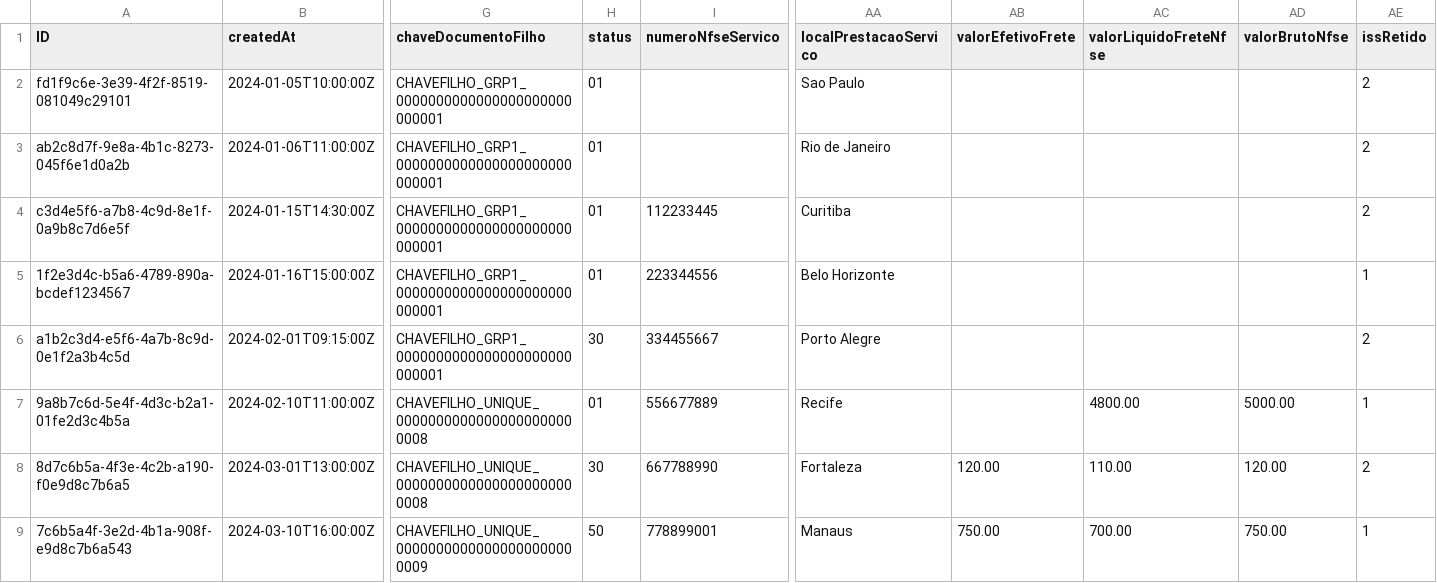
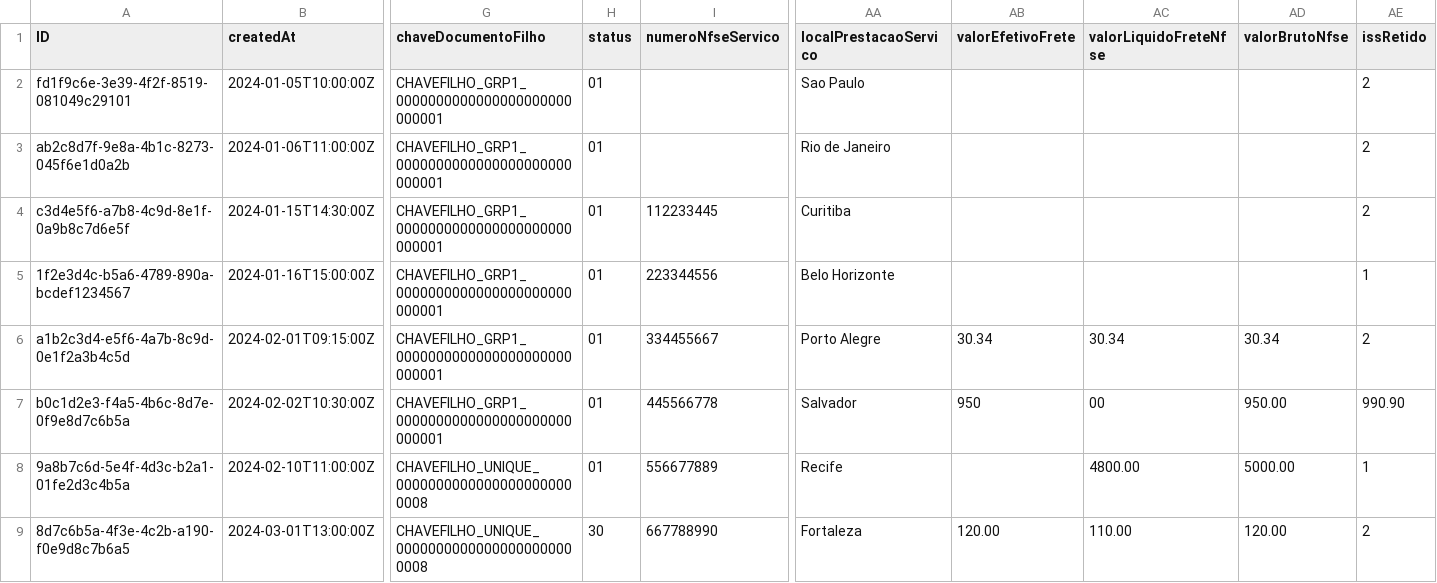
Before and after one commit to alanldias/LojaCAP, a CSV file: db/data/my-shop-NotaFiscalServicoMonitor.csv, drawn as a sheet; only a part is shown, gaps mark what is left out; the shorter side is filled out with more unchanged rows; rows hold the shown columns only; the diff names each change by its address in the sheet, - before the commit and + after, or states it on an @@ line.

```diff
--- a/db/data/my-shop-NotaFiscalServicoMonitor.csv
+++ b/db/data/my-shop-NotaFiscalServicoMonitor.csv
-H6 (status): 30
+H6 (status): 01
-AB6 (valorEfetivoFrete): (empty)
+AB6 (valorEfetivoFrete): 30.34
-AC6 (valorLiquidoFreteNfse): (empty)
+AC6 (valorLiquidoFreteNfse): 30.34
-AD6 (valorBrutoNfse): (empty)
+AD6 (valorBrutoNfse): 30.34
+row 7: b0c1d2e3-f4a5-4b6c-8d7e-0f9e8d7c6b5a | 2024-02-02T10:30:00Z | CHAVEFILHO_GRP1_0000000000000000000000000001 | 01 | 445566778 | Salvador | 950 | 00 | 950.00 | 990.90
```
Also changed, not shown: 2 other files.
